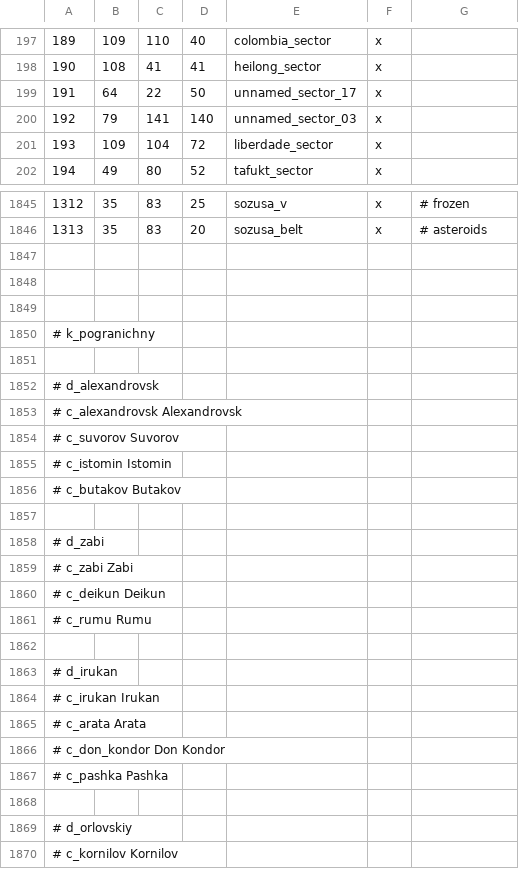
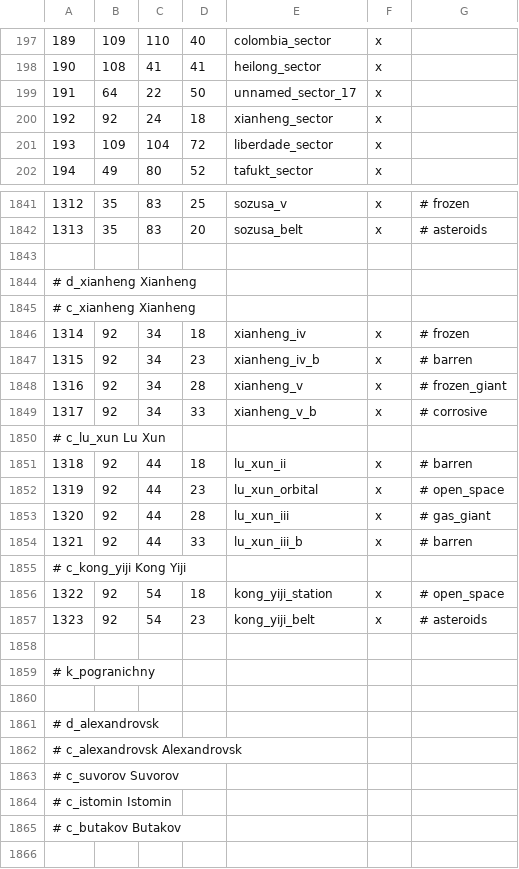
Before and after one commit to Marchingbedlam/Crisis-of-the-Confederation-II, a CSV file: live/map_data/definition.csv, drawn as a sheet; only a part is shown, gaps mark what is left out; the shorter side is filled out with more unchanged rows; removed rows and columns are numbered as before the commit, all else as after; the diff names each change by its address in the sheet, - before the commit and + after, or states it on an @@ line.

Commit message:
Added sector for Xingjie, updated file encoding to BOM

```diff
--- a/live/map_data/definition.csv
+++ b/live/map_data/definition.csv
-row 200: 192 | 79 | 141 | 140 | unnamed_sector_03 | x
+row 200: 192 | 92 | 24 | 18 | xianheng_sector | x
@@ column A renumbered between rows 1844 and 1888 @@
+row 1846: 1314 | 92 | 34 | 18 | xianheng_iv | x | # frozen
+row 1847: 1315 | 92 | 34 | 23 | xianheng_iv_b | x | # barren
+row 1848: 1316 | 92 | 34 | 28 | xianheng_v | x | # frozen_giant
+row 1849: 1317 | 92 | 34 | 33 | xianheng_v_b | x | # corrosive
@@ row 207 moved to row 1850: # c_lu_xun Lu Xun @@
+row 1851: 1318 | 92 | 44 | 18 | lu_xun_ii | x | # barren
+row 1852: 1319 | 92 | 44 | 23 | lu_xun_orbital | x | # open_space
+row 1853: 1320 | 92 | 44 | 28 | lu_xun_iii | x | # gas_giant
+row 1854: 1321 | 92 | 44 | 33 | lu_xun_iii_b | x | # barren
@@ row 208 moved to row 1855: # c_kong_yiji Kong Yiji @@
+row 1856: 1322 | 92 | 54 | 18 | kong_yiji_station | x | # open_space
+row 1857: 1323 | 92 | 54 | 23 | kong_yiji_belt | x | # asteroids
+row 1858: (empty)
@@ row 209 moved to row 1859: # k_pogranichny @@
+row 1860: (empty)
@@ row 210 moved to row 1861: # d_alexandrovsk @@
+row 1862: # c_alexandrovsk Alexandrovsk
+row 1863: # c_suvorov Suvorov
```
Also changed, not shown: live/map_data/adjacencies.csv, 52 other files.
